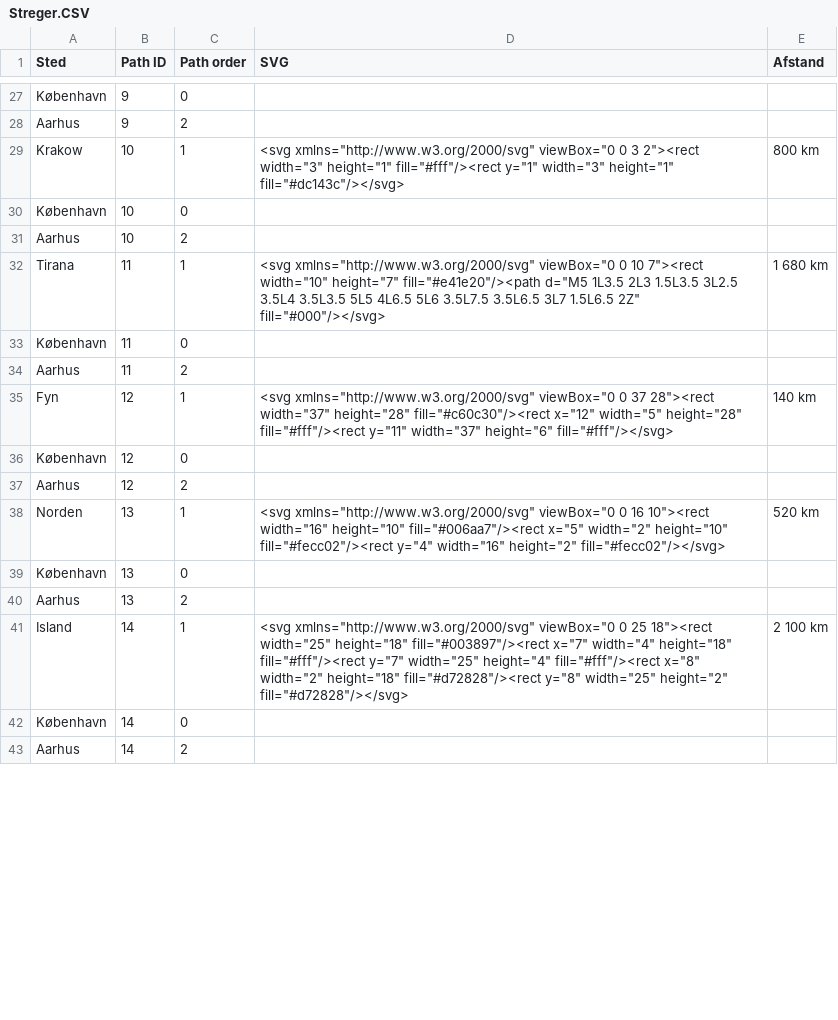
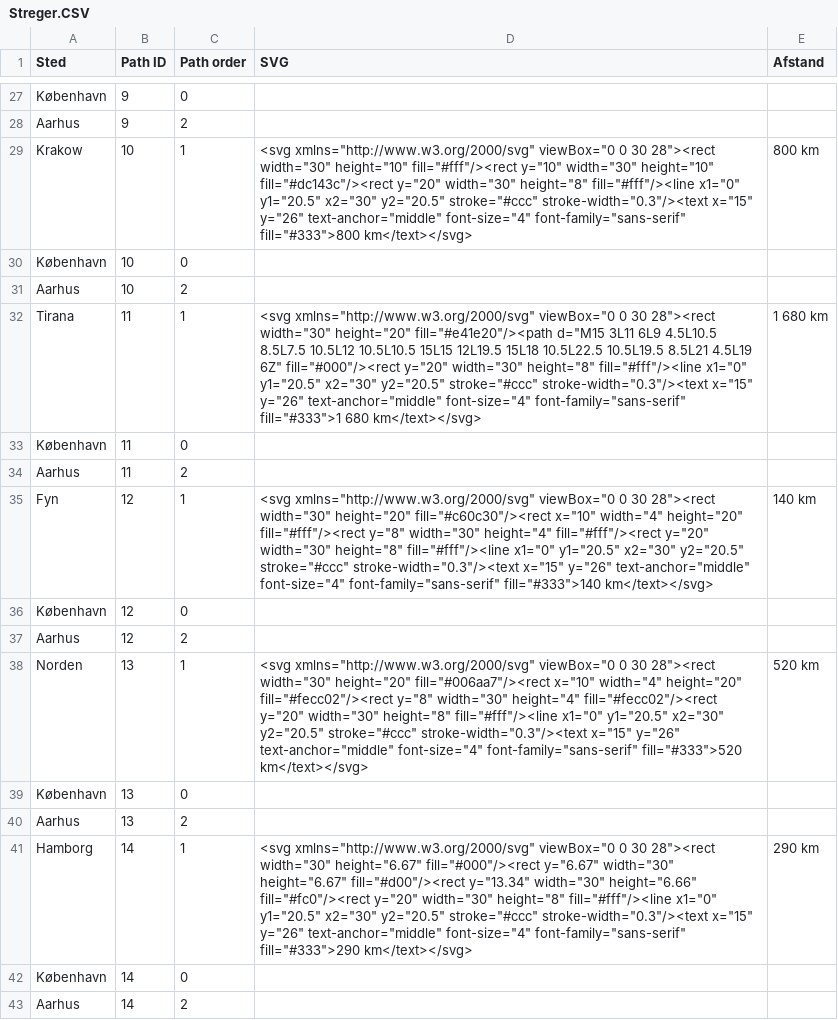
Before and after one commit to CVinterDataon/AzureMaps, a CSV file: exploratory/Streger.CSV, drawn as a sheet; only a part is shown, gaps mark what is left out; the diff covers the shown part only.

```diff
--- a/exploratory/Streger.CSV
+++ b/exploratory/Streger.CSV
@@ -28,15 +28,15 @@ København,9,0,,
 Aarhus,9,2,,
-Krakow,10,1,"<svg xmlns=""http://www.w3.org/2000/svg"" viewBox=""0 0 3 2""><rect width=""3"" height=""1"" fill=""#fff""/><rect y=""1"" width=""3"" height=""1"" fill=""#dc143c""/></svg>",800 km
+Krakow,10,1,"<svg xmlns=""http://www.w3.org/2000/svg"" viewBox=""0 0 30 28""><rect width=""30"" height=""10"" fill=""#fff""/><rect y=""10"" width=""30"" height=""10"" fill=""#dc143c""/><rect y=""20"" width=""30"" height=""8"" fill=""#fff""/><line x1=""0"" y1=""20.5"" x2=""30"" y2=""20.5"" stroke=""#ccc"" stroke-width=""0.3""/><text x=""15"" y=""26"" text-anchor=""middle"" font-size=""4"" font-family=""sans-serif"" fill=""#333"">800 km</text></svg>",800 km
 København,10,0,,
 Aarhus,10,2,,
-Tirana,11,1,"<svg xmlns=""http://www.w3.org/2000/svg"" viewBox=""0 0 10 7""><rect width=""10"" height=""7"" fill=""#e41e20""/><path d=""M5 1L3.5 2L3 1.5L3.5 3L2.5 3.5L4 3.5L3.5 5L5 4L6.5 5L6 3.5L7.5 3.5L6.5 3L7 1.5L6.5 2Z"" fill=""#000""/></svg>",1 680 km
+Tirana,11,1,"<svg xmlns=""http://www.w3.org/2000/svg"" viewBox=""0 0 30 28""><rect width=""30"" height=""20"" fill=""#e41e20""/><path d=""M15 3L11 6L9 4.5L10.5 8.5L7.5 10.5L12 10.5L10.5 15L15 12L19.5 15L18 10.5L22.5 10.5L19.5 8.5L21 4.5L19 6Z"" fill=""#000""/><rect y=""20"" width=""30"" height=""8"" fill=""#fff""/><line x1=""0"" y1=""20.5"" x2=""30"" y2=""20.5"" stroke=""#ccc"" stroke-width=""0.3""/><text x=""15"" y=""26"" text-anchor=""middle"" font-size=""4"" font-family=""sans-serif"" fill=""#333"">1 680 km</text></svg>",1 680 km
 København,11,0,,
 Aarhus,11,2,,
-Fyn,12,1,"<svg xmlns=""http://www.w3.org/2000/svg"" viewBox=""0 0 37 28""><rect width=""37"" height=""28"" fill=""#c60c30""/><rect x=""12"" width=""5"" height=""28"" fill=""#fff""/><rect y=""11"" width=""37"" height=""6"" fill=""#fff""/></svg>",140 km
+Fyn,12,1,"<svg xmlns=""http://www.w3.org/2000/svg"" viewBox=""0 0 30 28""><rect width=""30"" height=""20"" fill=""#c60c30""/><rect x=""10"" width=""4"" height=""20"" fill=""#fff""/><rect y=""8"" width=""30"" height=""4"" fill=""#fff""/><rect y=""20"" width=""30"" height=""8"" fill=""#fff""/><line x1=""0"" y1=""20.5"" x2=""30"" y2=""20.5"" stroke=""#ccc"" stroke-width=""0.3""/><text x=""15"" y=""26"" text-anchor=""middle"" font-size=""4"" font-family=""sans-serif"" fill=""#333"">140 km</text></svg>",140 km
 København,12,0,,
 Aarhus,12,2,,
-Norden,13,1,"<svg xmlns=""http://www.w3.org/2000/svg"" viewBox=""0 0 16 10""><rect width=""16"" height=""10"" fill=""#006aa7""/><rect x=""5"" width=""2"" height=""10"" fill=""#fecc02""/><rect y=""4"" width=""16"" height=""2"" fill=""#fecc02""/></svg>",520 km
+Norden,13,1,"<svg xmlns=""http://www.w3.org/2000/svg"" viewBox=""0 0 30 28""><rect width=""30"" height=""20"" fill=""#006aa7""/><rect x=""10"" width=""4"" height=""20"" fill=""#fecc02""/><rect y=""8"" width=""30"" height=""4"" fill=""#fecc02""/><rect y=""20"" width=""30"" height=""8"" fill=""#fff""/><line x1=""0"" y1=""20.5"" x2=""30"" y2=""20.5"" stroke=""#ccc"" stroke-width=""0.3""/><text x=""15"" y=""26"" text-anchor=""middle"" font-size=""4"" font-family=""sans-serif"" fill=""#333"">520 km</text></svg>",520 km
 København,13,0,,
 Aarhus,13,2,,
-Island,14,1,"<svg xmlns=""http://www.w3.org/2000/svg"" viewBox=""0 0 25 18""><rect width=""25"" height=""18"" fill=""#003897""/><rect x=""7"" width=""4"" height=""18"" fill=""#fff""/><rect y=""7"" width=""25"" height=""4"" fill=""#fff""/><rect x=""8"" width=""2"" height=""18"" fill=""#d72828""/><rect y=""8"" width=""25"" height=""2"" fill=""#d72828""/></svg>",2 100 km
+Hamborg,14,1,"<svg xmlns=""http://www.w3.org/2000/svg"" viewBox=""0 0 30 28""><rect width=""30"" height=""6.67"" fill=""#000""/><rect y=""6.67"" width=""30"" height=""6.67"" fill=""#d00""/><rect y=""13.34"" width=""30"" height=""6.66"" fill=""#fc0""/><rect y=""20"" width=""30"" height=""8"" fill=""#fff""/><line x1=""0"" y1=""20.5"" x2=""30"" y2=""20.5"" stroke=""#ccc"" stroke-width=""0.3""/><text x=""15"" y=""26"" text-anchor=""middle"" font-size=""4"" font-family=""sans-serif"" fill=""#333"">290 km</text></svg>",290 km
 København,14,0,,
```
Also changed, not shown: 12 removed rows and 22 edited cells elsewhere in this file, 1 other file.
